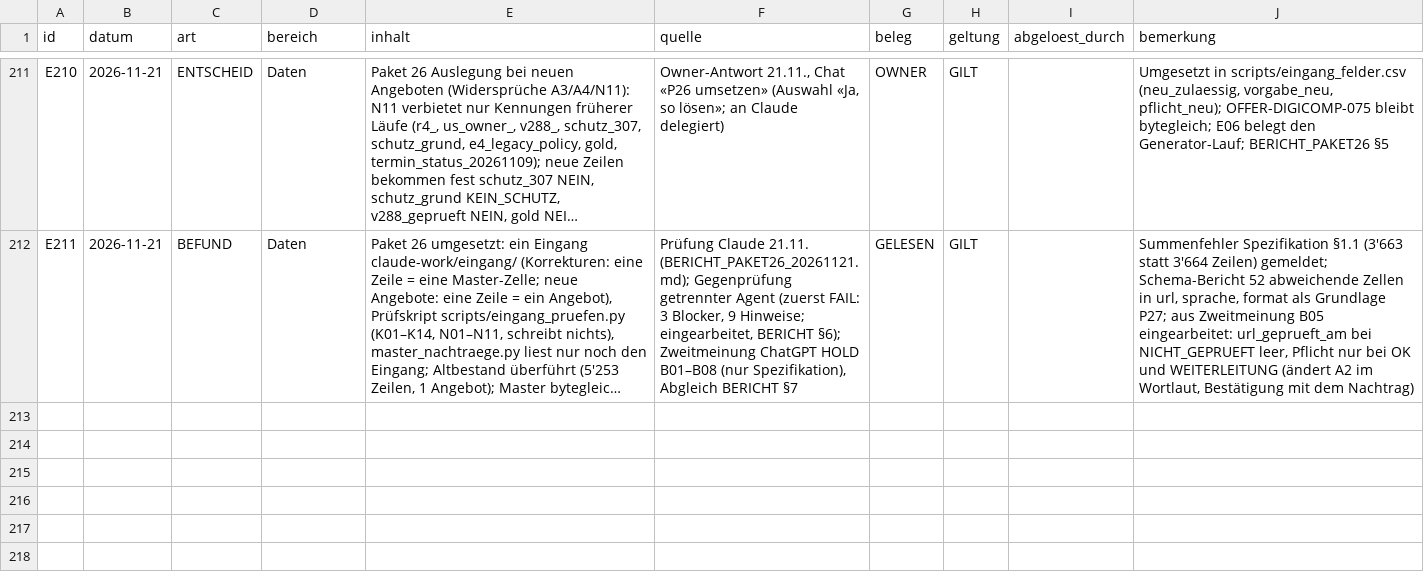
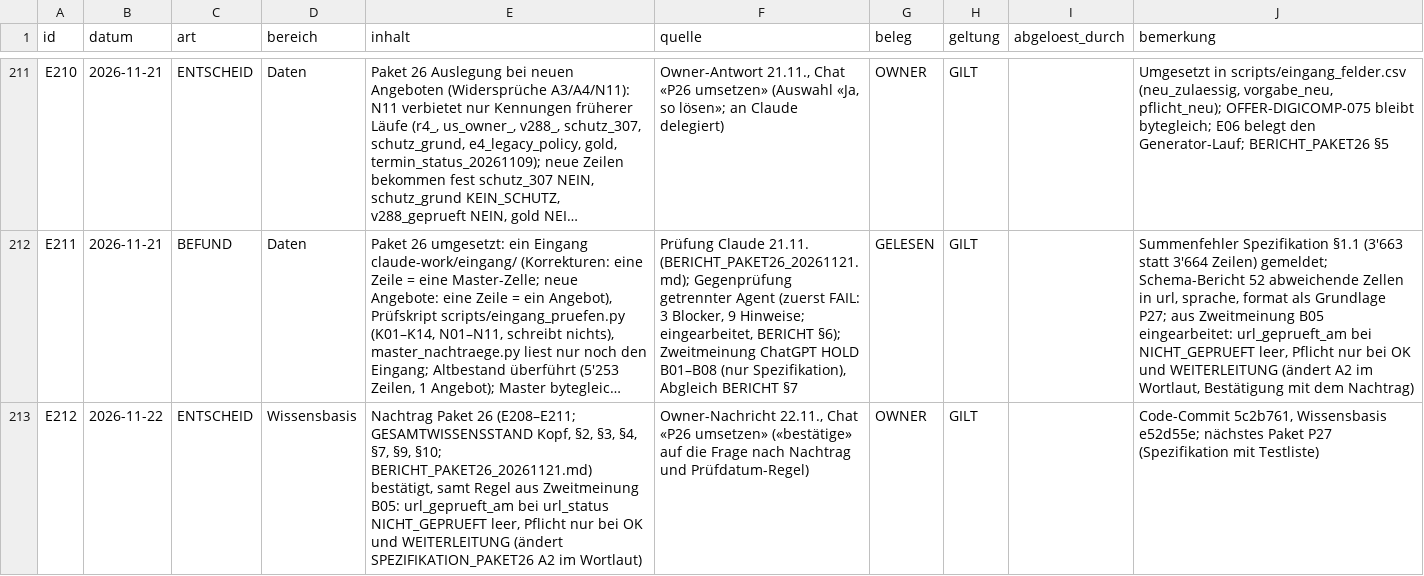
Before and after one commit to george-sarpong/weiterbildungsradar-journalismus, a CSV file: claude-work/paket26/wissensbasis/ENTSCHEIDUNGSREGISTER.csv, drawn as a sheet; only a part is shown, gaps mark what is left out; long unchanged cells end in …; the diff names each change by its address in the sheet, - before the commit and + after, or states it on an @@ line.

```diff
--- a/claude-work/paket26/wissensbasis/ENTSCHEIDUNGSREGISTER.csv
+++ b/claude-work/paket26/wissensbasis/ENTSCHEIDUNGSREGISTER.csv
+row 213: E212 | 2026-11-22 | ENTSCHEID | Wissensbasis | Nachtrag Paket 26 (E208–E211; GESAMTWISSENSSTAND Kopf, §2, §3, §4, §7, §9, §10; BERICHT_PAKET26_20261121.md) bestätigt, samt Regel aus Zweitmeinung B05: url_geprueft_am bei url_status NICHT_GEPRUEFT leer, Pflicht nur bei OK und WEITERLEITUNG (ändert SPEZIFIKATION_PAKET26 A2 im Wortlaut) | Owner-Nachricht 22.11., Chat «P26 umsetzen» («bestätige» auf die Frage nach Nachtrag und Prüfdatum-Regel) | OWNER | GILT |  | Code-Commit 5c2b761, Wissensbasis e52d55e; nächstes Paket P27 (Spezifikation mit Testliste)
```
Also changed, not shown: claude-work/wissensbasis/ENTSCHEIDUNGSREGISTER.csv, 1 other file.
